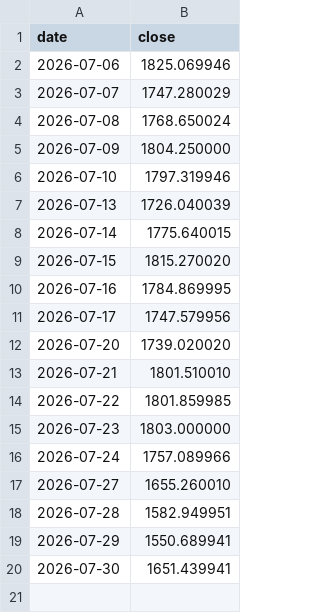
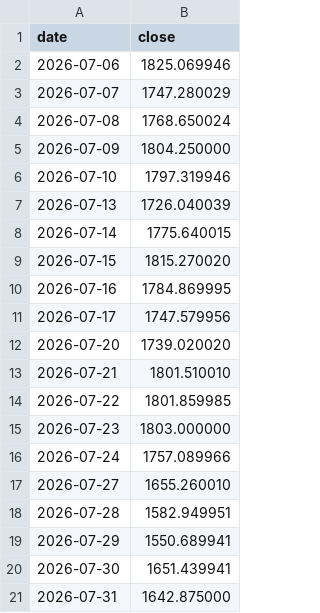
Before and after one commit to anamcarretero/trade-arena, a CSV file: data/prices/ASML.csv, drawn as a sheet.

```diff
--- a/data/prices/ASML.csv
+++ b/data/prices/ASML.csv
@@ -20 +20,2 @@ date,close
 2026-07-30,1651.439941
+2026-07-31,1642.875000
```
Also changed, not shown: data/prices/META.csv, data/prices/MU.csv, 9 other files.
